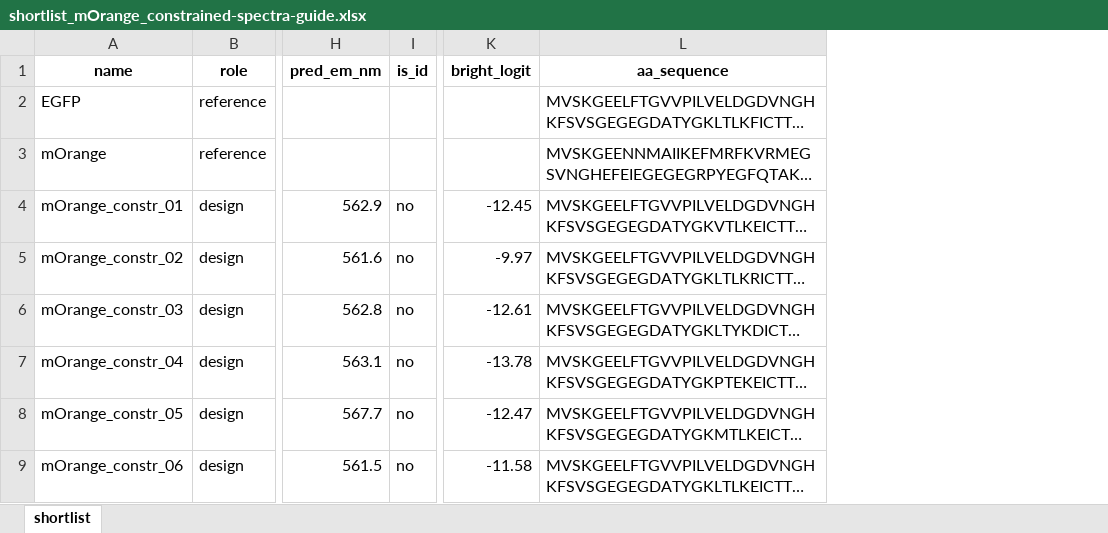
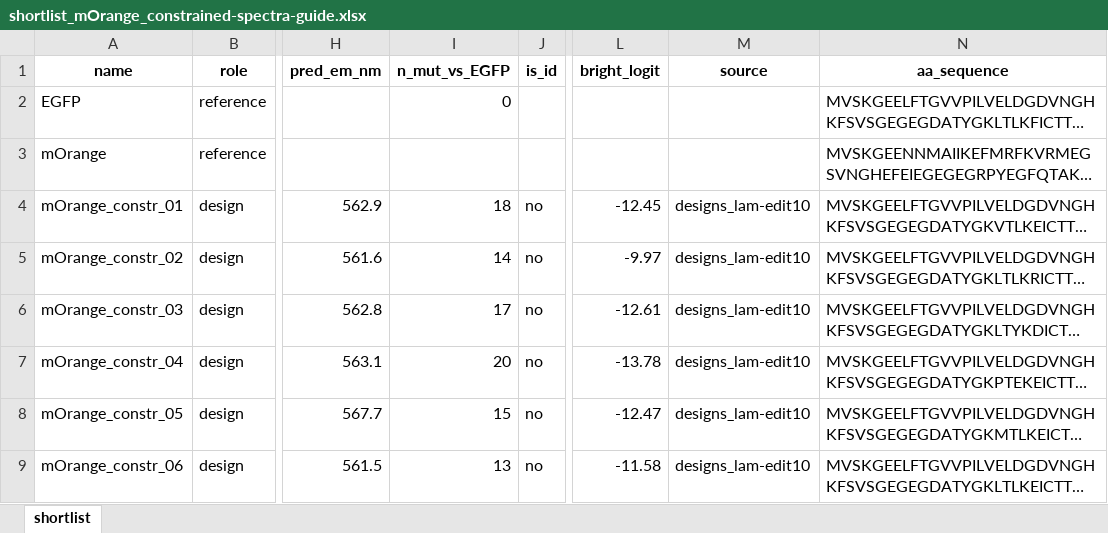
Before and after one commit to Arcadia-Science/FPguide, an Excel workbook: design-campaign-EGFP/shortlists/shortlist_mOrange_constrained-spectra-guide.xlsx, sheet shortlist, drawn as a sheet; only a part is shown, gaps mark what is left out; long unchanged cells end in …; values as stored, in another font and other column widths than the file's, no borders; the diff names each change by its address in the sheet, - before the commit and + after, or states it on an @@ line.

```diff
--- a/design-campaign-EGFP/shortlists/shortlist_mOrange_constrained-spectra-guide.xlsx (sheet shortlist)
+++ b/design-campaign-EGFP/shortlists/shortlist_mOrange_constrained-spectra-guide.xlsx (sheet shortlist)
+column I (n_mut_vs_EGFP), rows 2-9: 0 |  | 18 | 14 | 17 | 20 | 15 | 13
+column M (source), rows 4-9: all designs_lam-edit10
```
Also changed, not shown: design-campaign-EGFP/shortlists/shortlist_EBFP_DMS-guide.xlsx, design-campaign-EGFP/shortlists/shortlist_mOrange_DMS-guide.xlsx, 18 other files.
